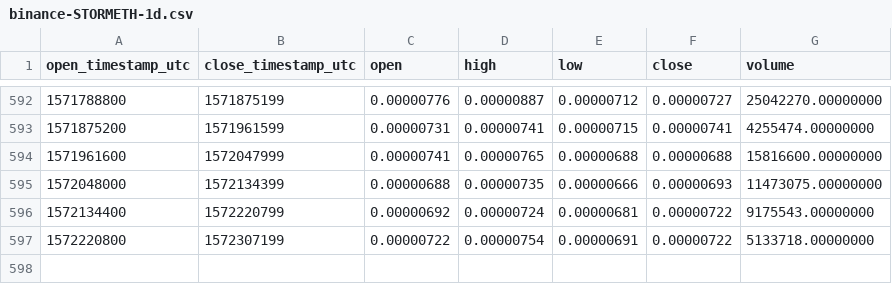
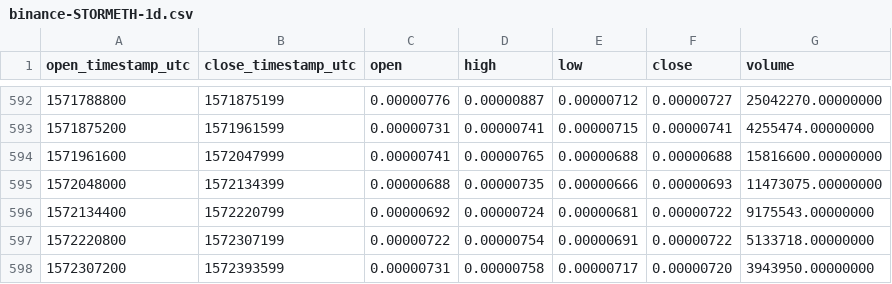
Before and after one commit to cryptobigbro/binance-STORMETH, a CSV file: binance-STORMETH-1d.csv, drawn as a sheet; only a part is shown, gaps mark what is left out.

Commit message:
Update OHLCV data.

```diff
--- a/binance-STORMETH-1d.csv
+++ b/binance-STORMETH-1d.csv
@@ -597 +597,2 @@ open_timestamp_utc,close_timestamp_utc,open,high,low,close,volume
 1572220800,1572307199,0.00000722,0.00000754,0.00000691,0.00000722,5133718.00000000
+1572307200,1572393599,0.00000731,0.00000758,0.00000717,0.00000720,3943950.00000000
```
Also changed, not shown: 1 other file.
